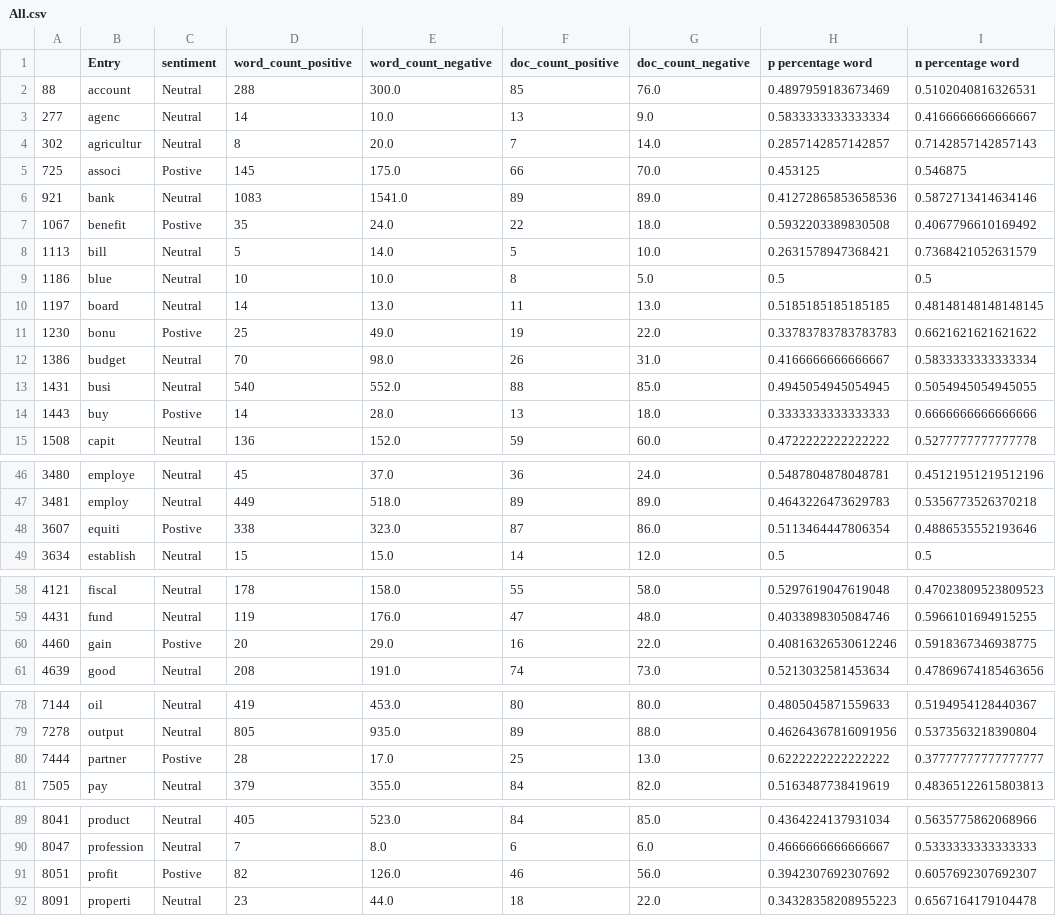
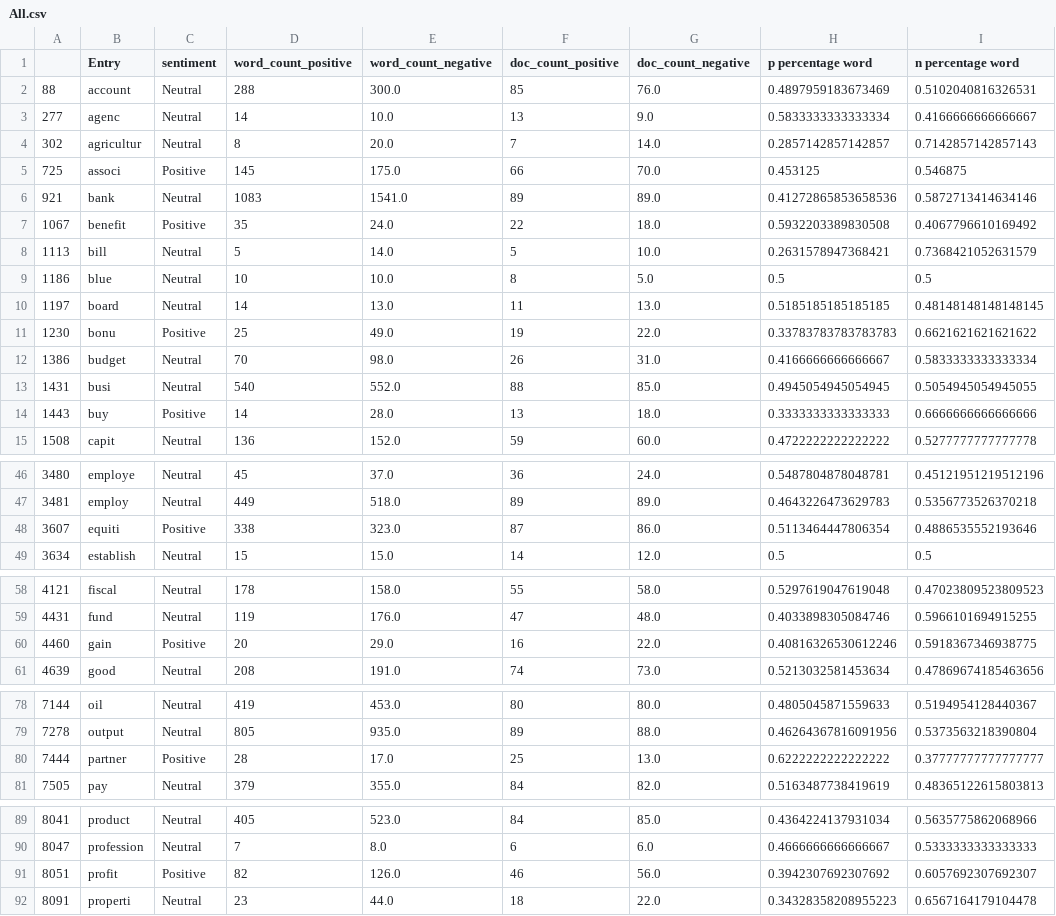
Before and after one commit to aureole222/blackrock_nlp_project, a CSV file: Dictionary_based_method/LM_dictionary/All.csv, drawn as a sheet; only a part is shown, gaps mark what is left out; the diff names each change by its address in the sheet, - before the commit and + after, or states it on an @@ line.

```diff
--- a/Dictionary_based_method/LM_dictionary/All.csv
+++ b/Dictionary_based_method/LM_dictionary/All.csv
-C5 (sentiment): Postive
+C5 (sentiment): Positive
-C7 (sentiment): Postive
+C7 (sentiment): Positive
-C11 (sentiment): Postive
+C11 (sentiment): Positive
-C14 (sentiment): Postive
+C14 (sentiment): Positive
-C48 (sentiment): Postive
+C48 (sentiment): Positive
-C60 (sentiment): Postive
+C60 (sentiment): Positive
-C80 (sentiment): Postive
+C80 (sentiment): Positive
-C91 (sentiment): Postive
+C91 (sentiment): Positive
```
Also changed, not shown: Dictionary_based_method/LM_dictionary/Financial markets.csv, Dictionary_based_method/LM_dictionary/Money, credit, demand and output.csv, 13 other files.
